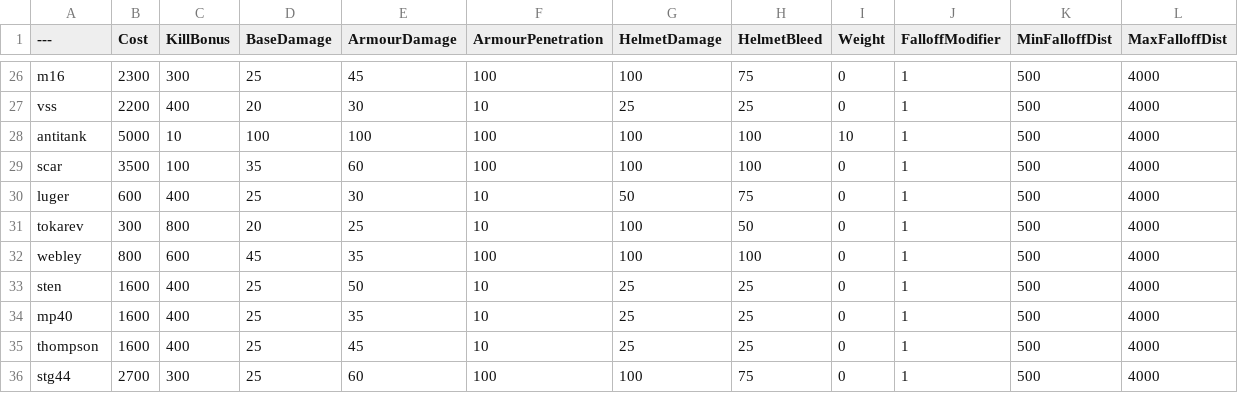
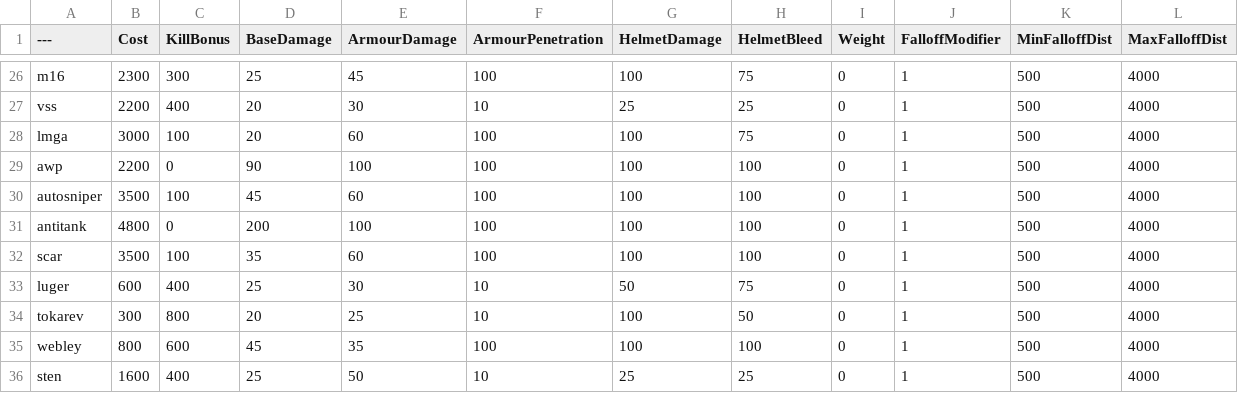
Before and after one commit to blippyblop/BalancingTable, a CSV file: BalancingTable.csv, drawn as a sheet; only a part is shown, gaps mark what is left out; the shorter side is filled out with more unchanged rows.

Commit message:
Update BalancingTable.csv

```diff
--- a/BalancingTable.csv
+++ b/BalancingTable.csv
@@ -27,3 +27,6 @@ m16,2300,300,25,45,100,100,75,0,1,500,4000
 vss,2200,400,20,30,10,25,25,0,1,500,4000
-antitank,5000,10,100,100,100,100,100,10,1,500,4000
+lmga,3000,100,20,60,100,100,75,0,1,500,4000
+awp,2200,0,90,100,100,100,100,0,1,500,4000
+autosniper,3500,100,45,60,100,100,100,0,1,500,4000
+antitank,4800,0,200,100,100,100,100,0,1,500,4000
 scar,3500,100,35,60,100,100,100,0,1,500,4000
```
